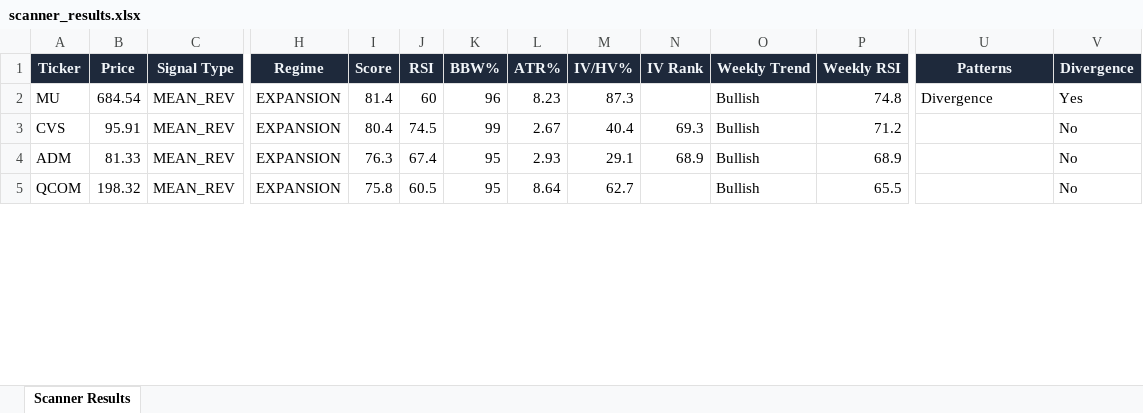
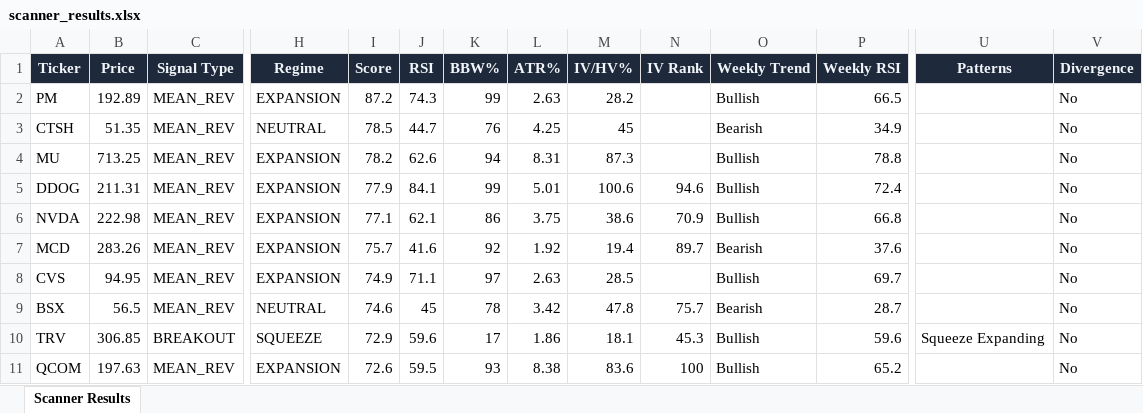
Before and after one commit to 6000rr4n/BM-screener, an Excel workbook: output/scanner_results.xlsx, sheet Scanner Results, drawn as a sheet; only a part is shown, gaps mark what is left out; values as stored, in another font and other column widths than the file's, no borders; removed rows and columns are numbered as before the commit, all else as after; rows hold the shown columns only; the diff covers the shown part only; the diff names each change by its address in the sheet, - before the commit and + after, or states it on an @@ line.

```diff
--- a/output/scanner_results.xlsx (sheet Scanner Results)
+++ b/output/scanner_results.xlsx (sheet Scanner Results)
+row 2: PM | 192.89 | MEAN_REV | EXPANSION | 87.2 | 74.3 | 99 | 2.63 | 28.2 |  | Bullish | 66.5 |  | No
+row 3: CTSH | 51.35 | MEAN_REV | NEUTRAL | 78.5 | 44.7 | 76 | 4.25 | 45 |  | Bearish | 34.9 |  | No
-B4 (Price): 684.54
+B4 (Price): 713.25
-I4 (Score): 81.4
+I4 (Score): 78.2
-J4 (RSI): 60
+J4 (RSI): 62.6
-K4 (BBW%): 96
+K4 (BBW%): 94
-L4 (ATR%): 8.23
+L4 (ATR%): 8.31
-P4 (Weekly RSI): 74.8
+P4 (Weekly RSI): 78.8
-U4 (Patterns): Divergence
+U4 (Patterns): (empty)
-V4 (Divergence): Yes
+V4 (Divergence): No
+row 5: DDOG | 211.31 | MEAN_REV | EXPANSION | 77.9 | 84.1 | 99 | 5.01 | 100.6 | 94.6 | Bullish | 72.4 |  | No
+row 6: NVDA | 222.98 | MEAN_REV | EXPANSION | 77.1 | 62.1 | 86 | 3.75 | 38.6 | 70.9 | Bullish | 66.8 |  | No
+row 7: MCD | 283.26 | MEAN_REV | EXPANSION | 75.7 | 41.6 | 92 | 1.92 | 19.4 | 89.7 | Bearish | 37.6 |  | No
-B8 (Price): 95.91
+B8 (Price): 94.95
-I8 (Score): 80.4
+I8 (Score): 74.9
-J8 (RSI): 74.5
+J8 (RSI): 71.1
-K8 (BBW%): 99
+K8 (BBW%): 97
-L8 (ATR%): 2.67
+L8 (ATR%): 2.63
-M8 (IV/HV%): 40.4
+M8 (IV/HV%): 28.5
-N8 (IV Rank): 69.3
+N8 (IV Rank): (empty)
-P8 (Weekly RSI): 71.2
+P8 (Weekly RSI): 69.7
-row 4: ADM | 81.33 | MEAN_REV | EXPANSION | 76.3 | 67.4 | 95 | 2.93 | 29.1 | 68.9 | Bullish | 68.9 |  | No
+row 9: BSX | 56.5 | MEAN_REV | NEUTRAL | 74.6 | 45 | 78 | 3.42 | 47.8 | 75.7 | Bearish | 28.7 |  | No
+row 10: TRV | 306.85 | BREAKOUT | SQUEEZE | 72.9 | 59.6 | 17 | 1.86 | 18.1 | 45.3 | Bullish | 59.6 | Squeeze Expanding | No
-B11 (Price): 198.32
+B11 (Price): 197.63
-I11 (Score): 75.8
+I11 (Score): 72.6
-J11 (RSI): 60.5
+J11 (RSI): 59.5
-K11 (BBW%): 95
+K11 (BBW%): 93
-L11 (ATR%): 8.64
+L11 (ATR%): 8.38
-M11 (IV/HV%): 62.7
+M11 (IV/HV%): 83.6
-N11 (IV Rank): (empty)
+N11 (IV Rank): 100
-P11 (Weekly RSI): 65.5
+P11 (Weekly RSI): 65.2
```
Also changed, not shown: 8 added rows, 17 removed rows and 146 edited cells elsewhere in this sheet, 1 other file.
